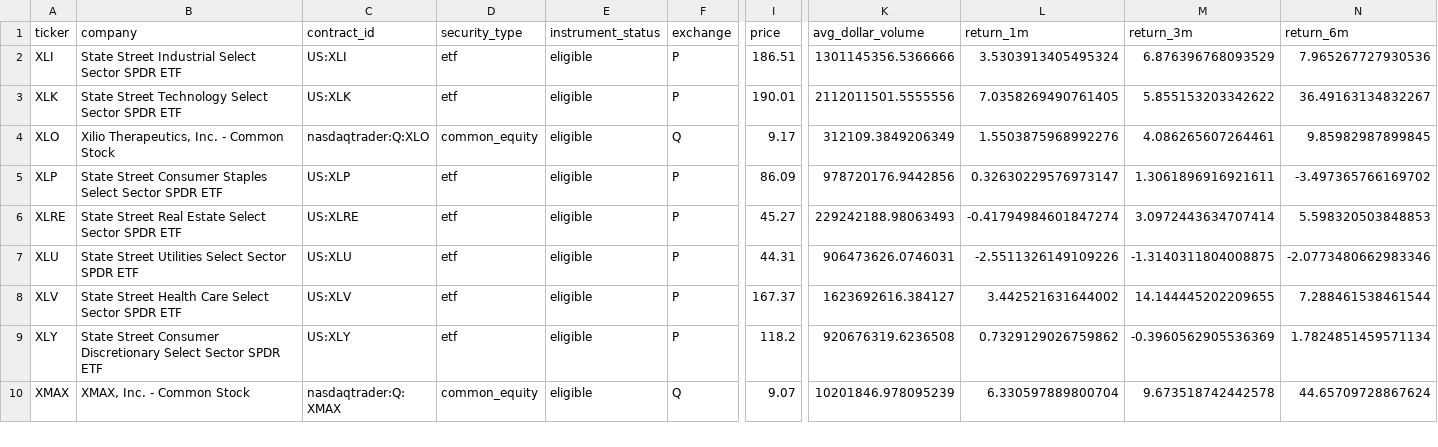
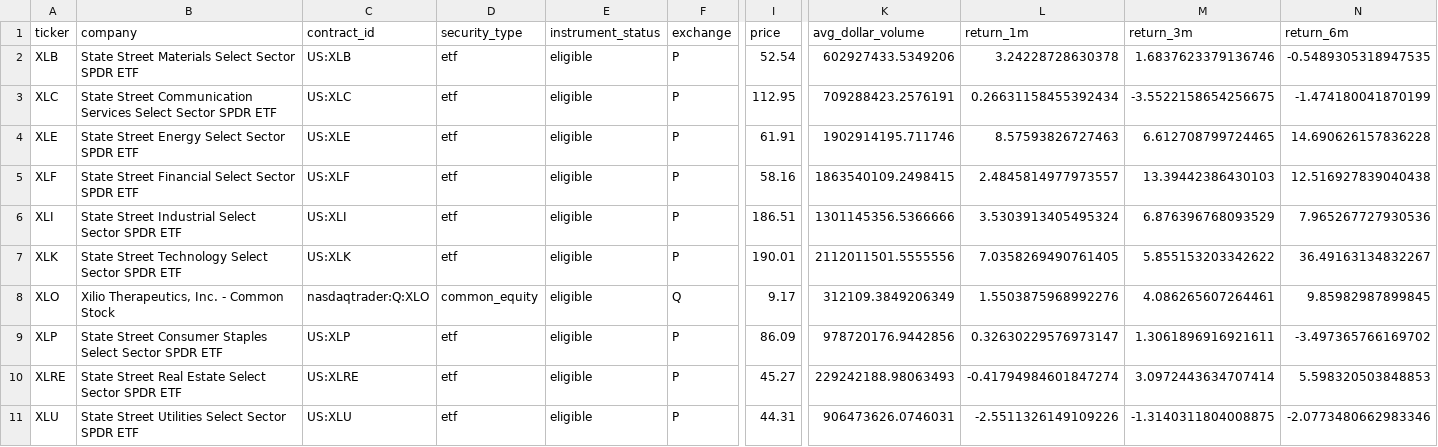
Before and after one commit to chelovekodessa/qrgf-market-data, a CSV file: data/l1/latest/pages/page-0021.csv, drawn as a sheet; only a part is shown, gaps mark what is left out; the shorter side is filled out with more unchanged rows; rows hold the shown columns only; the diff names each change by its address in the sheet, - before the commit and + after, or states it on an @@ line.

```diff
--- a/data/l1/latest/pages/page-0021.csv
+++ b/data/l1/latest/pages/page-0021.csv
+row 2: XLB | State Street Materials Select Sector SPDR ETF | US:XLB | etf | eligible | P | 52.54 | 602927433.5349206 | 3.24228728630378 | 1.6837623379136746 | -0.5489305318947535
+row 3: XLC | State Street Communication Services Select Sector SPDR ETF | US:XLC | etf | eligible | P | 112.95 | 709288423.2576191 | 0.26631158455392434 | -3.5522158654256675 | -1.474180041870199
+row 4: XLE | State Street Energy Select Sector SPDR ETF | US:XLE | etf | eligible | P | 61.91 | 1902914195.711746 | 8.57593826727463 | 6.612708799724465 | 14.690626157836228
+row 5: XLF | State Street Financial Select Sector SPDR ETF | US:XLF | etf | eligible | P | 58.16 | 1863540109.2498415 | 2.4845814977973557 | 13.39442386430103 | 12.516927839040438
```
Also changed, not shown: data/l1/latest/pages/page-0004.csv, data/l1/latest/pages/page-0013.csv, 18 other files.
